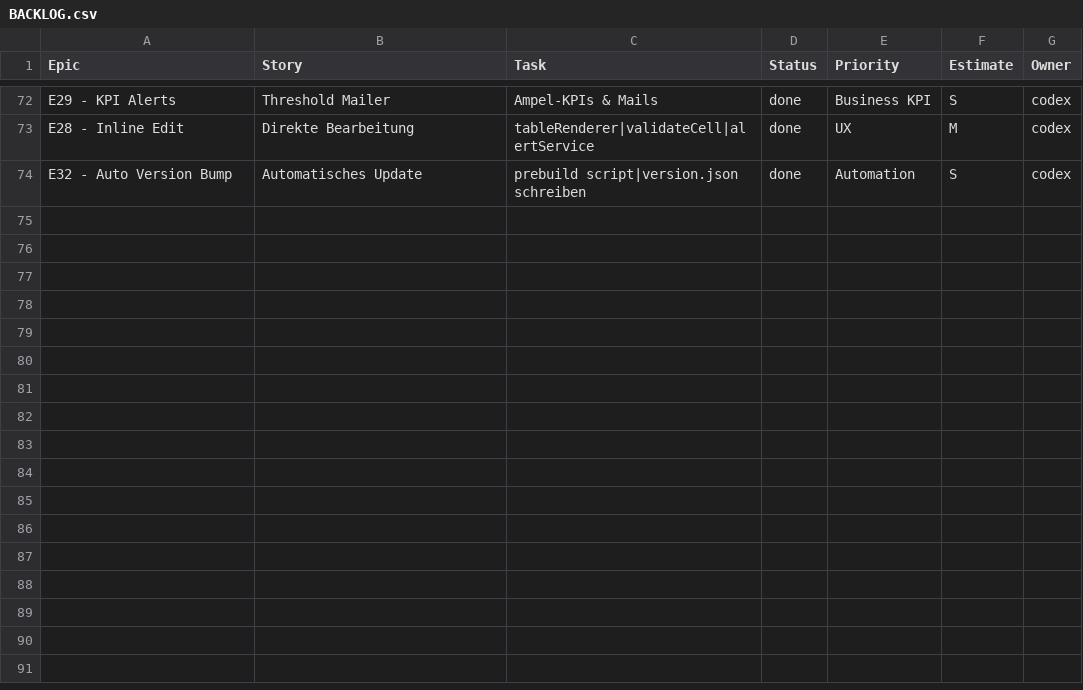
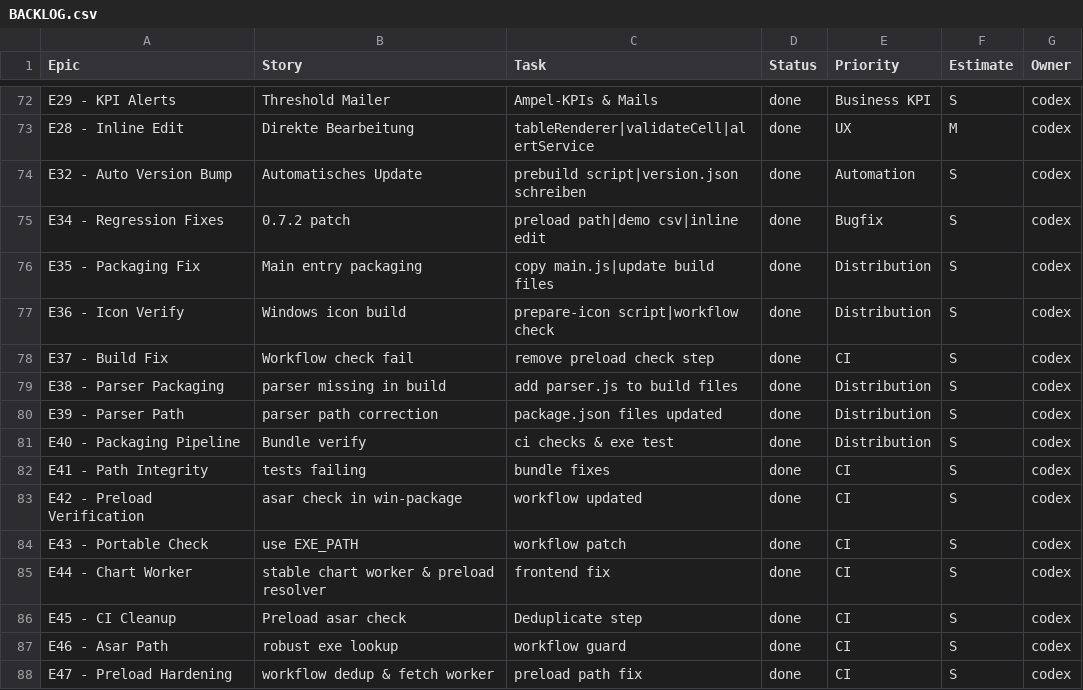
Before and after one commit to jorgemuc/partner-dashboard-clean, a CSV file: BACKLOG.csv, drawn as a sheet; only a part is shown, gaps mark what is left out; the diff names each change by its address in the sheet, - before the commit and + after, or states it on an @@ line.

Commit message:
fix: preload path and workflow

```diff
--- a/BACKLOG.csv
+++ b/BACKLOG.csv
+row 75: E34 - Regression Fixes | 0.7.2 patch | preload path|demo csv|inline edit | done | Bugfix | S | codex
+row 76: E35 - Packaging Fix | Main entry packaging | copy main.js|update build files | done | Distribution | S | codex
+row 77: E36 - Icon Verify | Windows icon build | prepare-icon script|workflow check | done | Distribution | S | codex
+row 78: E37 - Build Fix | Workflow check fail | remove preload check step | done | CI | S | codex
+row 79: E38 - Parser Packaging | parser missing in build | add parser.js to build files | done | Distribution | S | codex
+row 80: E39 - Parser Path | parser path correction | package.json files updated | done | Distribution | S | codex
+row 81: E40 - Packaging Pipeline | Bundle verify | ci checks & exe test | done | Distribution | S | codex
+row 82: E41 - Path Integrity | tests failing | bundle fixes | done | CI | S | codex
+row 83: E42 - Preload Verification | asar check in win-package | workflow updated | done | CI | S | codex
+row 84: E43 - Portable Check | use EXE_PATH | workflow patch | done | CI | S | codex
+row 85: E44 - Chart Worker | stable chart worker & preload resolver | frontend fix | done | CI | S | codex
+row 86: E45 - CI Cleanup | Preload asar check | Deduplicate step | done | CI | S | codex
+row 87: E46 - Asar Path | robust exe lookup | workflow guard | done | CI | S | codex
+row 88: E47 - Preload Hardening | workflow dedup & fetch worker | preload path fix | done | CI | S | codex
```
Also changed, not shown: 29 other files.
